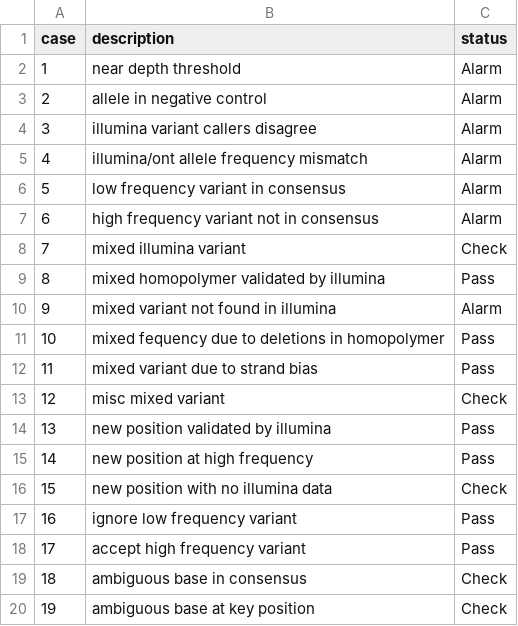
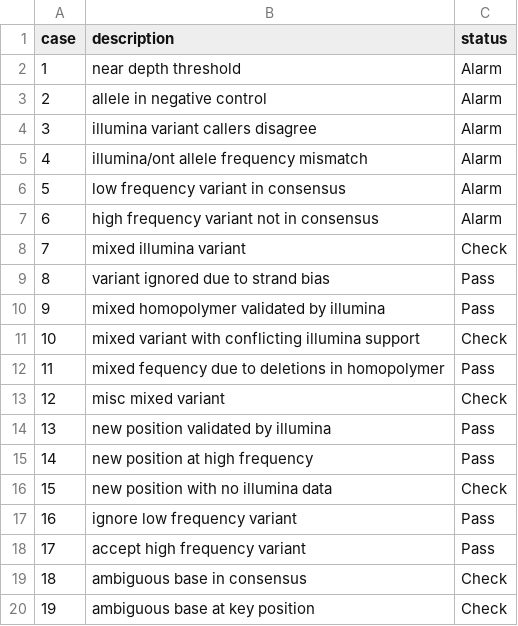
Before and after one commit to jhuapl-bio/basestack_consensus, a CSV file: pipeline_scripts/variant_case_definitions.csv, drawn as a sheet; removed rows and columns are numbered as before the commit, all else as after; the diff names each change by its address in the sheet, - before the commit and + after, or states it on an @@ line.

Commit message:
update case definitions to better deal with strand bias and illumina mismatches

```diff
--- a/pipeline_scripts/variant_case_definitions.csv
+++ b/pipeline_scripts/variant_case_definitions.csv
+row 9: 8 | variant ignored due to strand bias | Pass
@@ column A (case) renumbered between rows 10 and 12 @@
-row 10: 9 | mixed variant not found in illumina | Alarm
+row 11: 10 | mixed variant with conflicting illumina support | Check
-row 12: 11 | mixed variant due to strand bias | Pass
```
Also changed, not shown: 2 other files.
